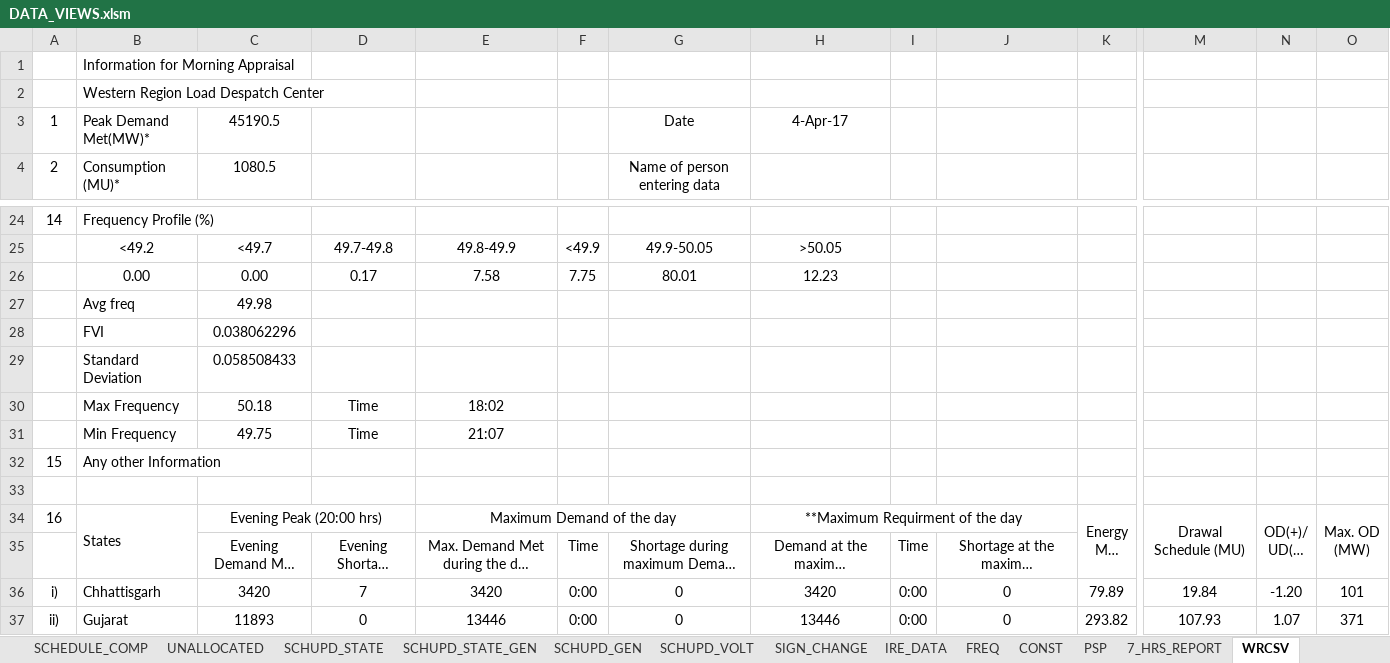
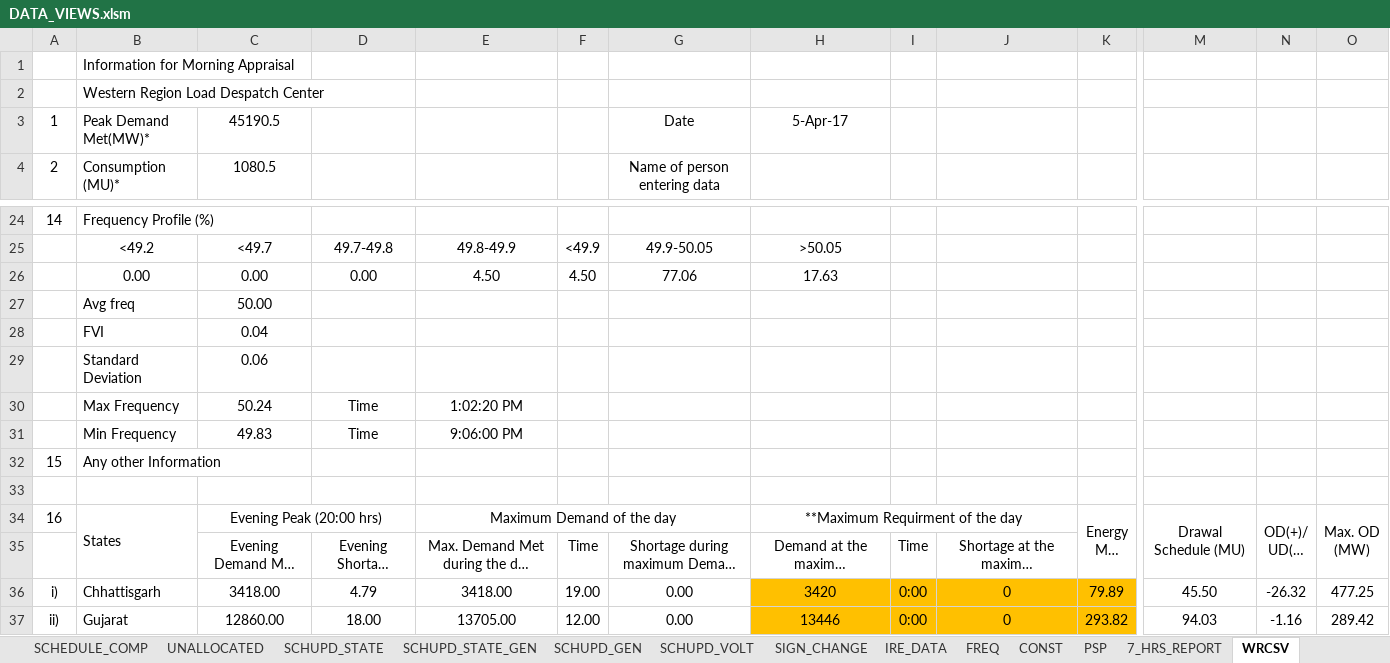
Before and after one commit to POSOCO/mvc_reports, an Excel workbook: DATA_VIEWS.xlsm, sheet WRCSV, drawn as a sheet; only a part is shown, gaps mark what is left out; long unchanged cells end in …; values as stored, in another font and other column widths than the file's, no borders; charts and pictures not drawn; removed rows and columns are numbered as before the commit, all else as after; rows hold the shown columns only; the diff covers the shown part only; the diff names each change by its address in the sheet, - before the commit and + after, or states it on an @@ line.

```diff
--- a/DATA_VIEWS.xlsm (sheet WRCSV)
+++ b/DATA_VIEWS.xlsm (sheet WRCSV)
-H3: 4-Apr-17
+H3: 5-Apr-17
-row 26:  | 0.00 | 0.00 | 0.17 | 7.58 | 7.75 | 80.01 | 12.23
-row 27:  | Avg freq | 49.98
-row 28:  | FVI | 0.038062296
-row 29:  | Standard Deviation | 0.058508433
+row 26:  | 0.00 | 0.00 | 0.00 | 4.50 | 4.50 | 77.06 | 17.63
+row 27:  | Avg freq | 50.00
+row 28:  | FVI | 0.04
+row 29:  | Standard Deviation | 0.06
-C30: 50.18
+C30: 50.24
-E30: 18:02
+E30: 1:02:20 PM
-C31: 49.75
+C31: 49.83
-E31: 21:07
+E31: 9:06:00 PM
-C36: 3420
+C36: 3418.00
-D36: 7
+D36: 4.79
-E36: 3420
+E36: 3418.00
-F36: 0:00
+F36: 19.00
-G36:G37: 0
+G36:G37: 0.00
-H36:K37 fill: none
+H36:K37 fill: #FFC000
-M36: 19.84
+M36: 45.50
-N36: -1.20
+N36: -26.32
-O36: 101
+O36: 477.25
-C37: 11893
+C37: 12860.00
-D37: 0
+D37: 18.00
-E37: 13446
+E37: 13705.00
-F37: 0:00
+F37: 12.00
-M37: 107.93
+M37: 94.03
-N37: 1.07
+N37: -1.16
-O37: 371
+O37: 289.42
```
Also changed, not shown: 21 added rows, 21 removed rows, 80 edited cells and cell formats elsewhere in this sheet, sheet PSP, sheet 7_HRS_REPORT, formulas that keep their value, charts or pictures.
